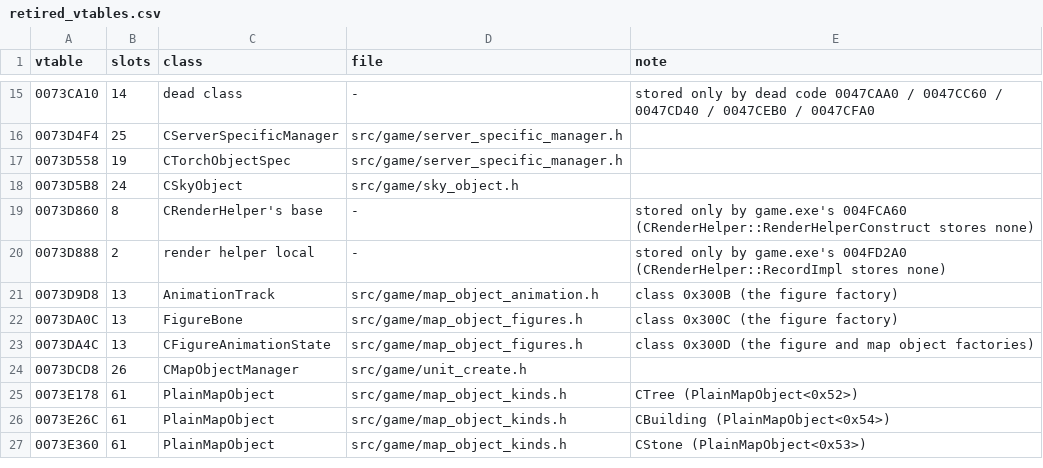
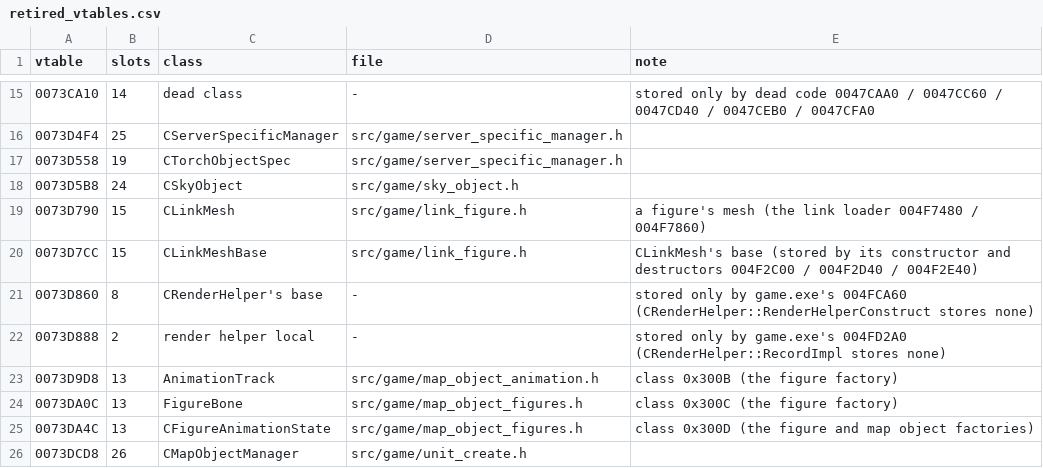
Before and after one commit to DoctorGester/ei-rebuild, a CSV file: config/retired_vtables.csv, drawn as a sheet; only a part is shown, gaps mark what is left out; the shorter side is filled out with more unchanged rows.

```diff
--- a/config/retired_vtables.csv
+++ b/config/retired_vtables.csv
@@ -18,2 +18,4 @@ vtable,slots,class,file,note
 0073D5B8,24,CSkyObject,src/game/sky_object.h,
+0073D790,15,CLinkMesh,src/game/link_figure.h,a figure's mesh (the link loader 004F7480 / 004F7860)
+0073D7CC,15,CLinkMeshBase,src/game/link_figure.h,CLinkMesh's base (stored by its constructor and destructors 004F2C00 / 004F2D40 / 004F2E40)
 0073D860,8,CRenderHelper's base,-,stored only by game.exe's 004FCA60 (CRenderHelper::RenderHelperConstruct stores none)
```
Also changed, not shown: 8 other files.
